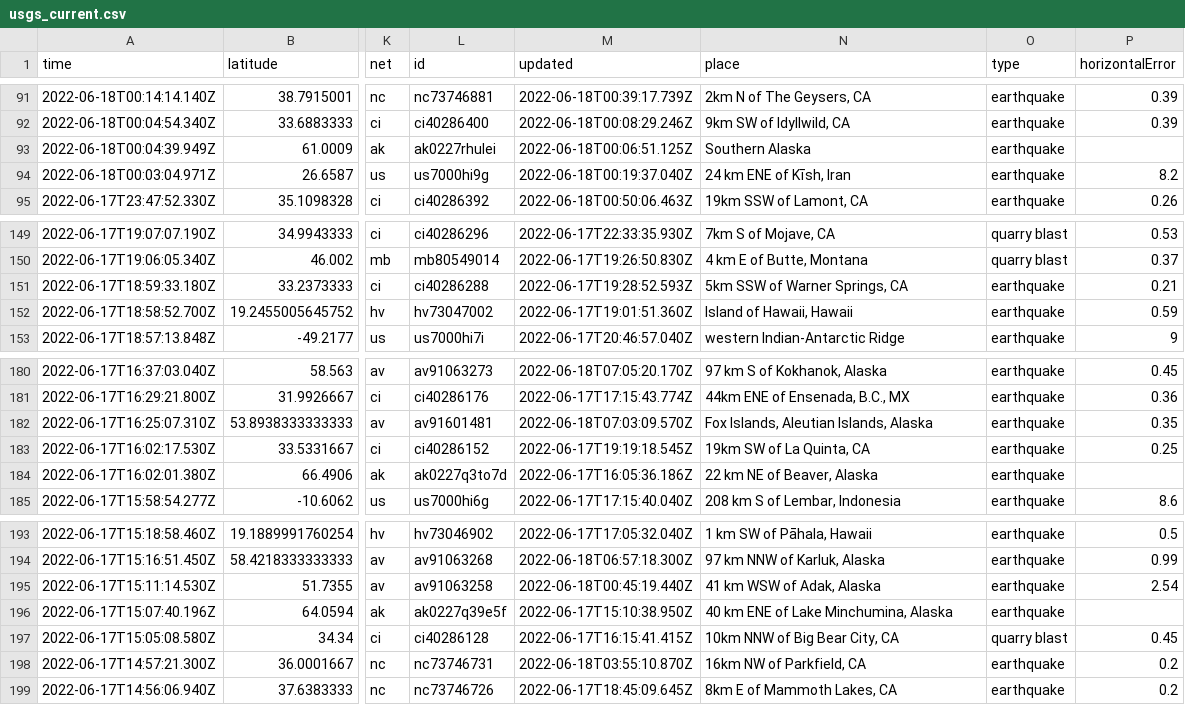
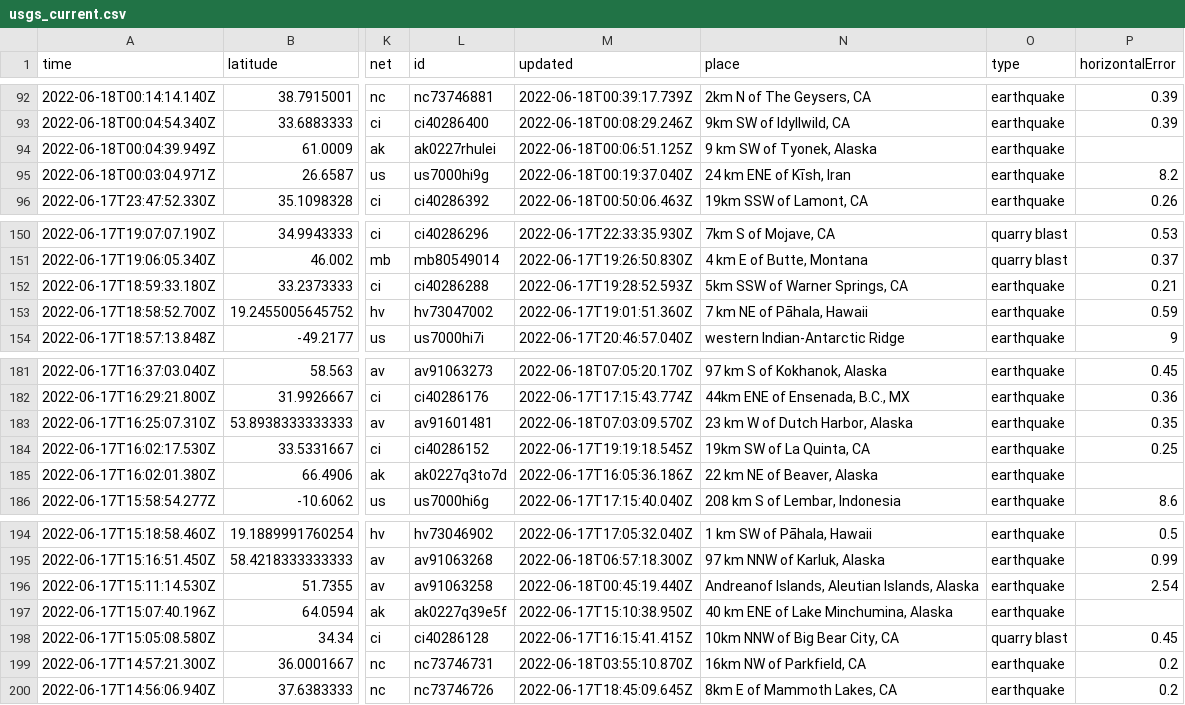
Before and after one commit to CHelmsenterprisenewscom/my-reporting-robot, a CSV file: usgs_current.csv, drawn as a sheet; only a part is shown, gaps mark what is left out; addresses are those after the commit; the diff covers the shown part only; the diff names each change by its address in the sheet, - before the commit and + after, or states it on an @@ line.

```diff
--- a/usgs_current.csv
+++ b/usgs_current.csv
-N94 (place): Southern Alaska
+N94 (place): 9 km SW of Tyonek, Alaska
-N153 (place): Island of Hawaii, Hawaii
+N153 (place): 7 km NE of Pāhala, Hawaii
-N183 (place): Fox Islands, Aleutian Islands, Alaska
+N183 (place): 23 km W of Dutch Harbor, Alaska
-N196 (place): 41 km WSW of Adak, Alaska
+N196 (place): Andreanof Islands, Aleutian Islands, Alaska
```
Also changed, not shown: 1 added row, 8 removed rows and 4 edited cells elsewhere in this file.
